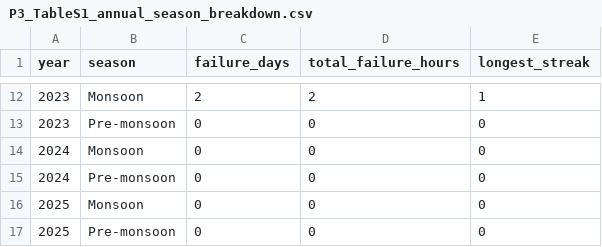
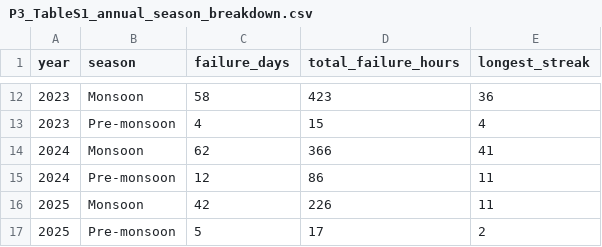
Before and after one commit to SCORCH-IDVC/EC_EnJu, a CSV file: results/P3_TableS1_annual_season_breakdown.csv, drawn as a sheet; only a part is shown, gaps mark what is left out; the diff covers the shown part only.

```diff
--- a/results/P3_TableS1_annual_season_breakdown.csv
+++ b/results/P3_TableS1_annual_season_breakdown.csv
@@ -12,6 +12,6 @@
-2023,"Monsoon",2,2,1
-2023,"Pre-monsoon",0,0,0
-2024,"Monsoon",0,0,0
-2024,"Pre-monsoon",0,0,0
-2025,"Monsoon",0,0,0
-2025,"Pre-monsoon",0,0,0
+2023,"Monsoon",58,423,36
+2023,"Pre-monsoon",4,15,4
+2024,"Monsoon",62,366,41
+2024,"Pre-monsoon",12,86,11
+2025,"Monsoon",42,226,11
+2025,"Pre-monsoon",5,17,2
```
Also changed, not shown: 30 edited cells elsewhere in this file, results/P4_Table1_projected_failure_days.csv, results/P4_Table2_threshold_crossing.csv, 24 other files.
